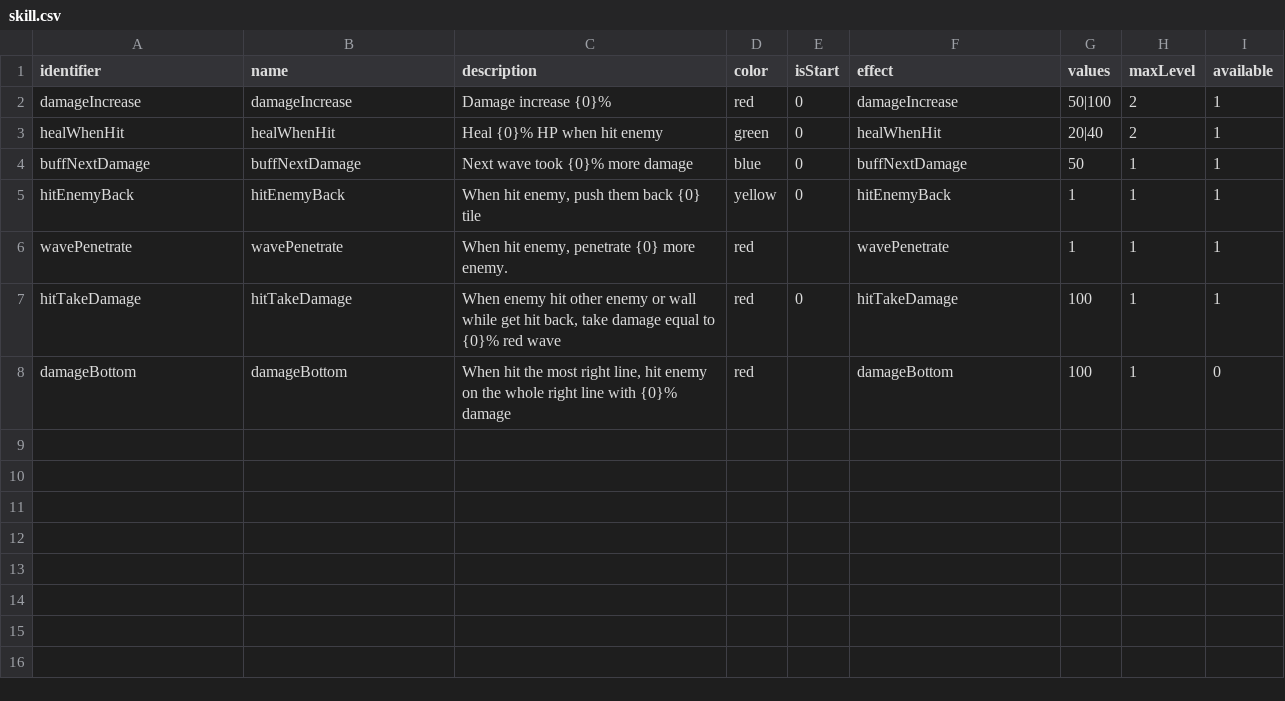
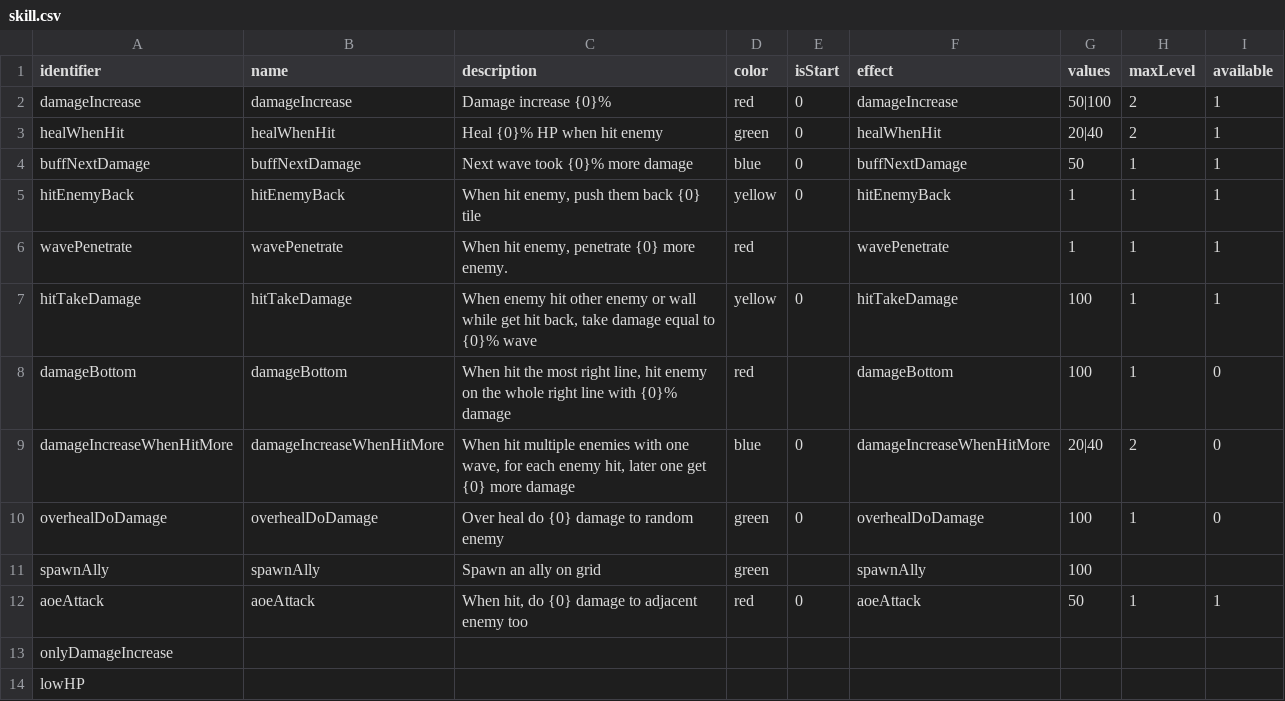
Before and after one commit to shshwdr/wave, a CSV file: Assets/Resources/csv/skill.csv, drawn as a sheet.

Commit message:
enemy skills

```diff
--- a/Assets/Resources/csv/skill.csv
+++ b/Assets/Resources/csv/skill.csv
@@ -6,3 +6,9 @@ hitEnemyBack,hitEnemyBack,"When hit enemy, push them back {0} tile",yellow,0,hit
 wavePenetrate,wavePenetrate,"When hit enemy, penetrate {0} more enemy.",red,,wavePenetrate,1,1,1
-hitTakeDamage,hitTakeDamage,"When enemy hit other enemy or wall while get hit back, take damage equal to {0}% red wave",red,0,hitTakeDamage,100,1,1
+hitTakeDamage,hitTakeDamage,"When enemy hit other enemy or wall while get hit back, take damage equal to {0}% wave",yellow,0,hitTakeDamage,100,1,1
 damageBottom,damageBottom,"When hit the most right line, hit enemy on the whole right line with {0}% damage",red,,damageBottom,100,1,0
+damageIncreaseWhenHitMore,damageIncreaseWhenHitMore,"When hit multiple enemies with one wave, for each enemy hit, later one get {0} more damage",blue,0,damageIncreaseWhenHitMore,20|40,2,0
+overhealDoDamage,overhealDoDamage,Over heal do {0} damage to random enemy,green,0,overhealDoDamage,100,1,0
+spawnAlly,spawnAlly,Spawn an ally on grid,green,,spawnAlly,100,,
+aoeAttack,aoeAttack,"When hit, do {0} damage to adjacent enemy too",red,0,aoeAttack,50,1,1
+onlyDamageIncrease,,,,,,,,
+lowHP,,,,,,,,
```
Also changed, not shown: Assets/Resources/csv/enemy.csv, 11 other files.
